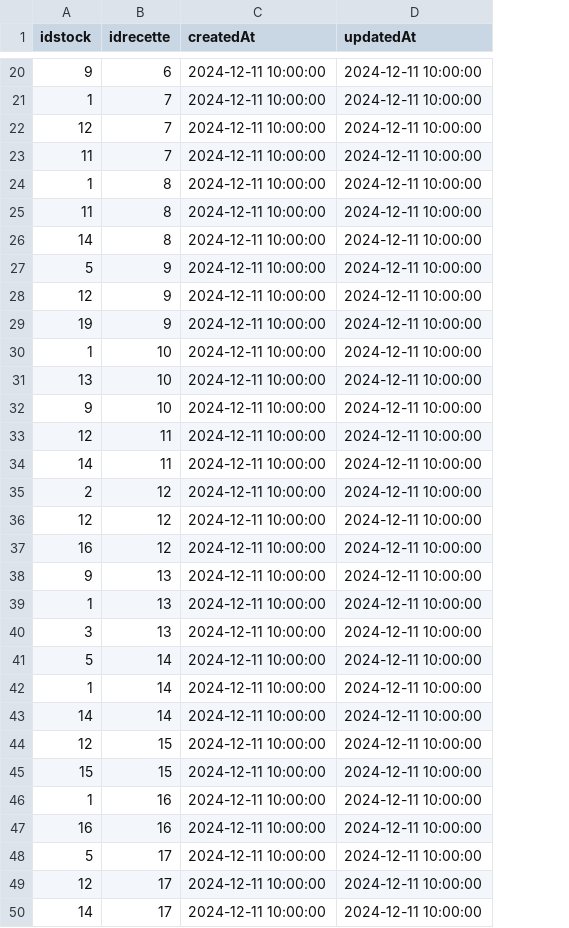
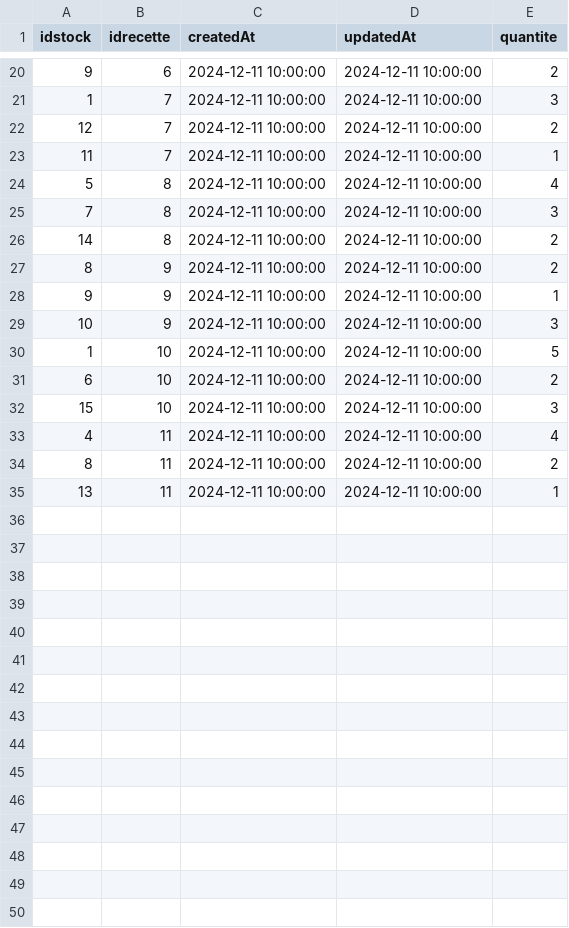
Before and after one commit to LacoutierePaul/Product-Life-Management, a CSV file: bdd-postgre/data/recettes_to_stocks.csv, drawn as a sheet; only a part is shown, gaps mark what is left out; removed rows and columns are numbered as before the commit, all else as after; the diff covers the shown part only; the diff names each change by its address in the sheet, - before the commit and + after, or states it on an @@ line.

Commit message:
Added quantite in recettes_to_stocks

```diff
--- a/bdd-postgre/data/recettes_to_stocks.csv
+++ b/bdd-postgre/data/recettes_to_stocks.csv
+column E (quantite), rows 20-35: 2 | 3 | 2 | 1 | 4 | 3 | 2 | 2 | 1 | 3 | 5 | 2 | 3 | 4 | 2 | 1
-A24 (idstock): 1
+A24 (idstock): 5
-A25 (idstock): 11
+A25 (idstock): 7
-A27 (idstock): 5
+A27 (idstock): 8
-A28 (idstock): 12
+A28 (idstock): 9
-A29 (idstock): 19
+A29 (idstock): 10
-A31 (idstock): 13
+A31 (idstock): 6
-A32 (idstock): 9
+A32 (idstock): 15
-A33 (idstock): 12
+A33 (idstock): 4
-A34 (idstock): 14
+A34 (idstock): 8
-A35 (idstock): 2
+A35 (idstock): 13
-B35 (idrecette): 12
+B35 (idrecette): 11
-row 36: 12 | 12 | 2024-12-11 10:00:00 | 2024-12-11 10:00:00
-row 37: 16 | 12 | 2024-12-11 10:00:00 | 2024-12-11 10:00:00
-row 38: 9 | 13 | 2024-12-11 10:00:00 | 2024-12-11 10:00:00
-row 39: 1 | 13 | 2024-12-11 10:00:00 | 2024-12-11 10:00:00
-row 40: 3 | 13 | 2024-12-11 10:00:00 | 2024-12-11 10:00:00
-row 41: 5 | 14 | 2024-12-11 10:00:00 | 2024-12-11 10:00:00
-row 42: 1 | 14 | 2024-12-11 10:00:00 | 2024-12-11 10:00:00
-row 43: 14 | 14 | 2024-12-11 10:00:00 | 2024-12-11 10:00:00
-row 44: 12 | 15 | 2024-12-11 10:00:00 | 2024-12-11 10:00:00
-row 45: 15 | 15 | 2024-12-11 10:00:00 | 2024-12-11 10:00:00
-row 46: 1 | 16 | 2024-12-11 10:00:00 | 2024-12-11 10:00:00
-row 47: 16 | 16 | 2024-12-11 10:00:00 | 2024-12-11 10:00:00
-row 48: 5 | 17 | 2024-12-11 10:00:00 | 2024-12-11 10:00:00
-row 49: 12 | 17 | 2024-12-11 10:00:00 | 2024-12-11 10:00:00
-row 50: 14 | 17 | 2024-12-11 10:00:00 | 2024-12-11 10:00:00
```
Also changed, not shown: 8 removed rows elsewhere in this file, 2 other files.
